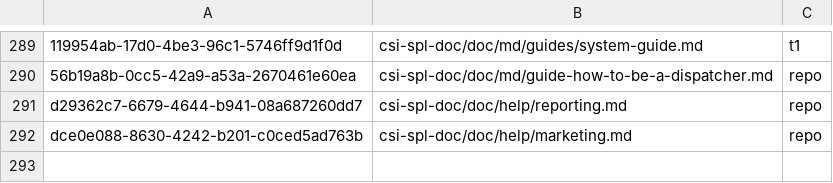
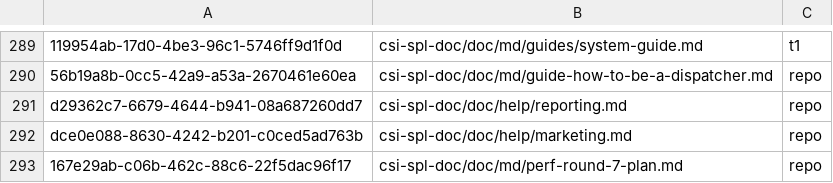
Before and after one commit to csitea/csi-spl, a TSV file: csi-spl-doc/doc/md/qto-docs.tsv, drawn as a sheet; only a part is shown, gaps mark what is left out.

Commit message:
docs(qto, SPL-5449): the perf round 7 plan is Qto doc 167e29ab, its export landed
The dispatch holder imported csi-spl-doc/doc/md/perf-round-7-plan.md into
the repo tree (do_spl_doctree_import_md QTO_FS=repo, 11 sections) through
the t1 desk seat on sat; neither box has a system desk seat, and a repo
import writes the map row as "repo" whatever the desk. This commit carries
the new map row and the plan's generated-from line and section anchors;
the text is unchanged.

Docs: none (this is the doc)

```diff
--- a/csi-spl-doc/doc/md/qto-docs.tsv
+++ b/csi-spl-doc/doc/md/qto-docs.tsv
@@ -292 +292,2 @@ d29362c7-6679-4644-b941-08a687260dd7	csi-spl-doc/doc/help/reporting.md	repo
 dce0e088-8630-4242-b201-c0ced5ad763b	csi-spl-doc/doc/help/marketing.md	repo
+167e29ab-c06b-462c-88c6-22f5dac96f17	csi-spl-doc/doc/md/perf-round-7-plan.md	repo
```
Also changed, not shown: 1 other file.
